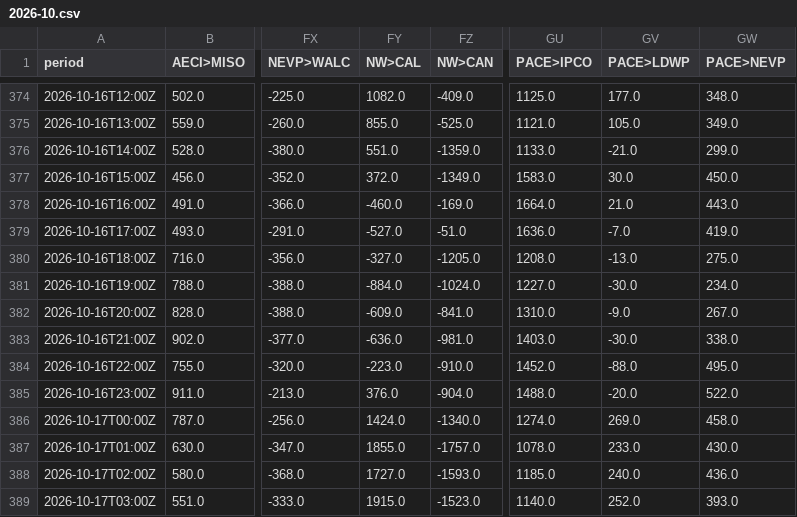
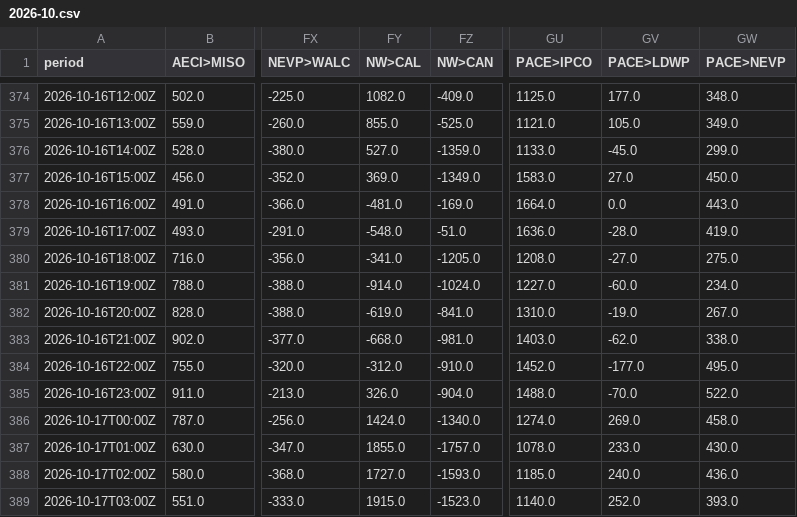
Before and after one commit to sweetluvz/Collectdata, a CSV file: data/energy/eia/interchange/2026-10.csv, drawn as a sheet; only a part is shown, gaps mark what is left out; the diff covers the shown part only; the diff names each change by its address in the sheet, - before the commit and + after, or states it on an @@ line.

```diff
--- a/data/energy/eia/interchange/2026-10.csv
+++ b/data/energy/eia/interchange/2026-10.csv
-FY376 (NW>CAL): 551.0
+FY376 (NW>CAL): 527.0
-GV376 (PACE>LDWP): -21.0
+GV376 (PACE>LDWP): -45.0
-FY377 (NW>CAL): 372.0
+FY377 (NW>CAL): 369.0
-GV377 (PACE>LDWP): 30.0
+GV377 (PACE>LDWP): 27.0
-FY378 (NW>CAL): -460.0
+FY378 (NW>CAL): -481.0
-GV378 (PACE>LDWP): 21.0
+GV378 (PACE>LDWP): 0.0
-FY379 (NW>CAL): -527.0
+FY379 (NW>CAL): -548.0
-GV379 (PACE>LDWP): -7.0
+GV379 (PACE>LDWP): -28.0
-FY380 (NW>CAL): -327.0
+FY380 (NW>CAL): -341.0
-GV380 (PACE>LDWP): -13.0
+GV380 (PACE>LDWP): -27.0
-FY381 (NW>CAL): -884.0
+FY381 (NW>CAL): -914.0
-GV381 (PACE>LDWP): -30.0
+GV381 (PACE>LDWP): -60.0
-FY382 (NW>CAL): -609.0
+FY382 (NW>CAL): -619.0
-GV382 (PACE>LDWP): -9.0
+GV382 (PACE>LDWP): -19.0
-FY383 (NW>CAL): -636.0
+FY383 (NW>CAL): -668.0
-GV383 (PACE>LDWP): -30.0
+GV383 (PACE>LDWP): -62.0
-FY384 (NW>CAL): -223.0
+FY384 (NW>CAL): -312.0
-GV384 (PACE>LDWP): -88.0
+GV384 (PACE>LDWP): -177.0
-FY385 (NW>CAL): 376.0
+FY385 (NW>CAL): 326.0
-GV385 (PACE>LDWP): -20.0
+GV385 (PACE>LDWP): -70.0
```
Also changed, not shown: 24 edited cells elsewhere in this file, 4 other files.
